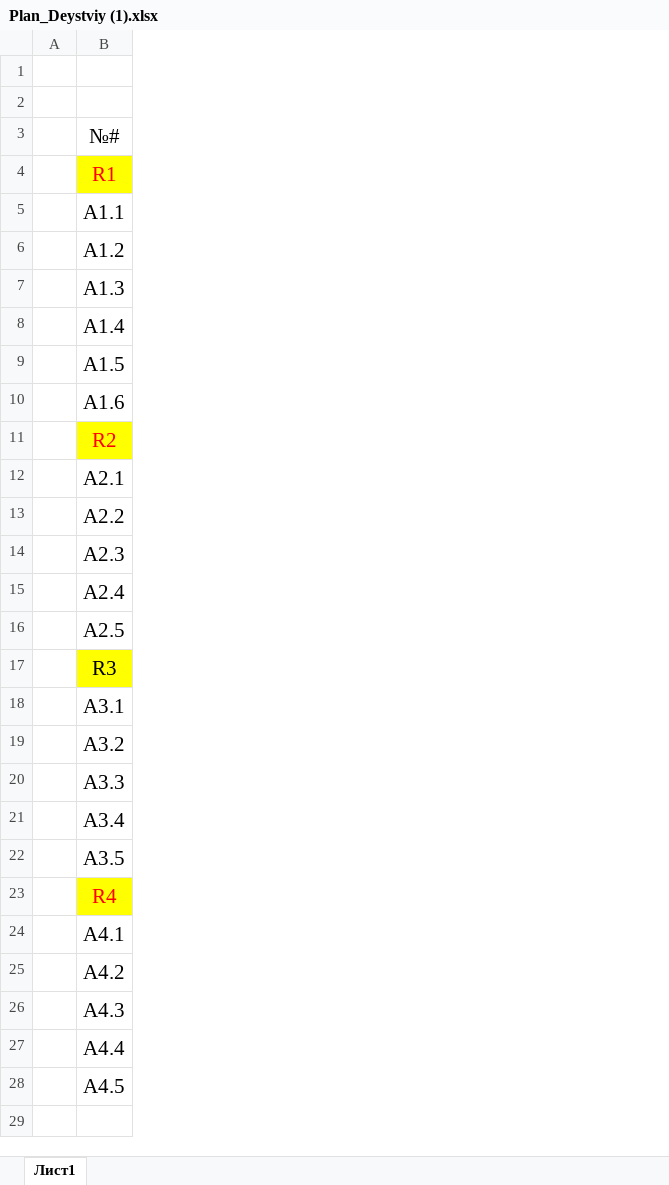
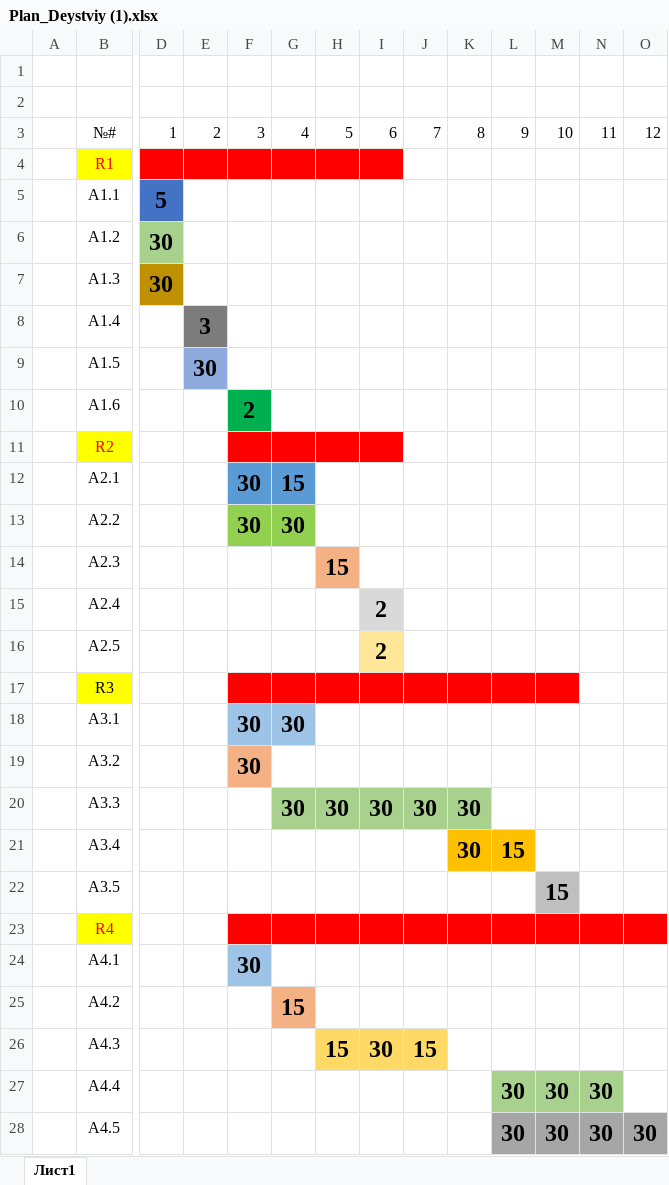
Before and after one commit to AlexUnderGroundCode/ProjectMenagement, an Excel workbook: Plan_Deystviy (1).xlsx, sheet Лист1, drawn as a sheet; only a part is shown, gaps mark what is left out; values as stored, in another font and other column widths than the file's, no borders; the diff covers the shown part only; the diff names each change by its address in the sheet, - before the commit and + after, or states it on an @@ line.

```diff
--- a/Plan_Deystviy (1).xlsx (sheet Лист1)
+++ b/Plan_Deystviy (1).xlsx (sheet Лист1)
+column D, rows 3-7: 1 |  | 5 | 30 | 30
+column E, rows 3-9: 2 |  |  |  |  | 3 | 30
+column F, rows 3-24: 3 |  |  |  |  |  |  | 2 |  | 30 | 30 |  |  |  |  | 30 | 30 |  |  |  |  | 30
+column G, rows 3-25: 4 |  |  |  |  |  |  |  |  | 15 | 30 |  |  |  |  | 30 |  | 30 |  |  |  |  | 15
+column H, rows 3-26: 5 |  |  |  |  |  |  |  |  |  |  | 15 |  |  |  |  |  | 30 |  |  |  |  |  | 15
+column I, rows 3-26: 6 |  |  |  |  |  |  |  |  |  |  |  | 2 | 2 |  |  |  | 30 |  |  |  |  |  | 30
+column J, rows 3-26: 7 |  |  |  |  |  |  |  |  |  |  |  |  |  |  |  |  | 30 |  |  |  |  |  | 15
+column K, rows 3-21: 8 |  |  |  |  |  |  |  |  |  |  |  |  |  |  |  |  | 30 | 30
+column L, rows 3-28: 9 |  |  |  |  |  |  |  |  |  |  |  |  |  |  |  |  |  | 15 |  |  |  |  |  | 30 | 30
+column M, rows 3-28: 10 |  |  |  |  |  |  |  |  |  |  |  |  |  |  |  |  |  |  | 15 |  |  |  |  | 30 | 30
+column N, rows 3-28: 11 |  |  |  |  |  |  |  |  |  |  |  |  |  |  |  |  |  |  |  |  |  |  |  | 30 | 30
+column O, rows 3-28: 12 |  |  |  |  |  |  |  |  |  |  |  |  |  |  |  |  |  |  |  |  |  |  |  |  | 30
@@ B3:B28 text size: smaller @@
```
Also changed, not shown: 17 added columns, 7 removed columns and cell formats elsewhere in this sheet, 1 other file.
